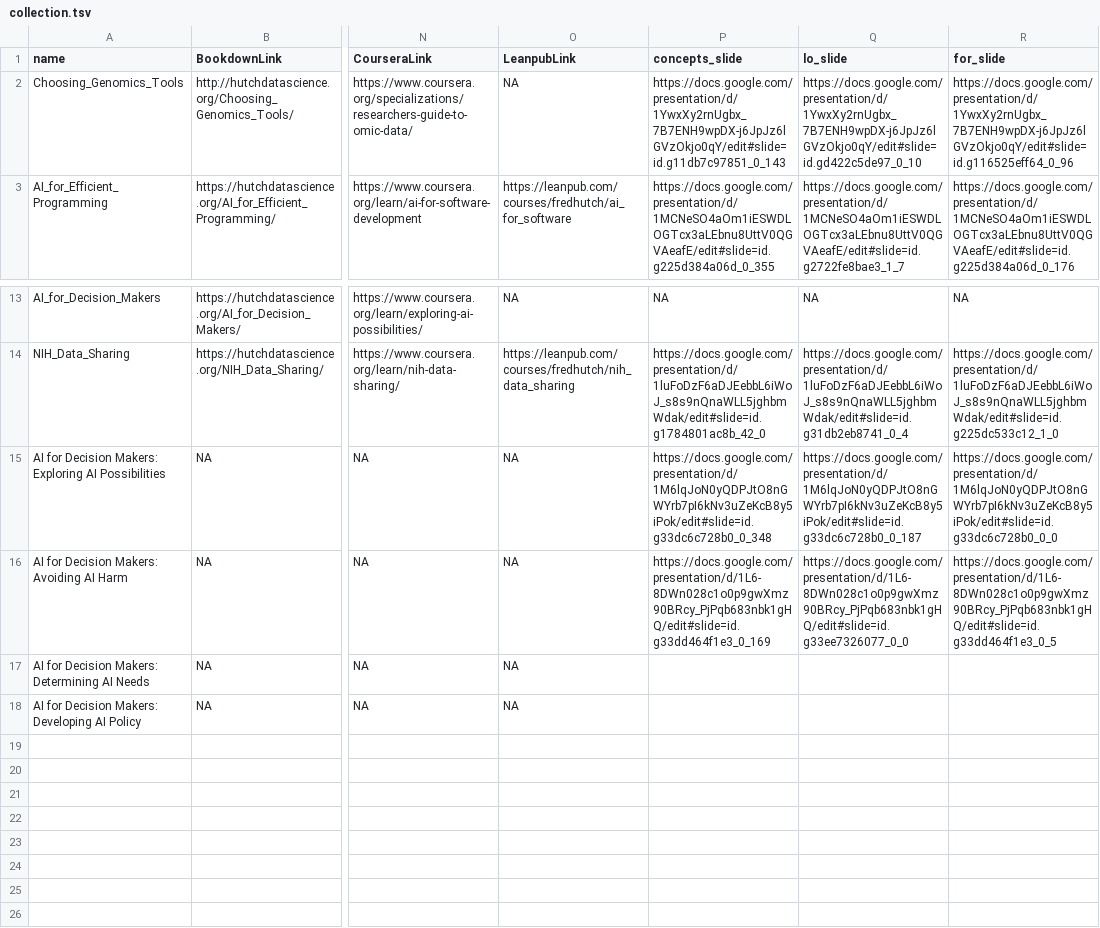
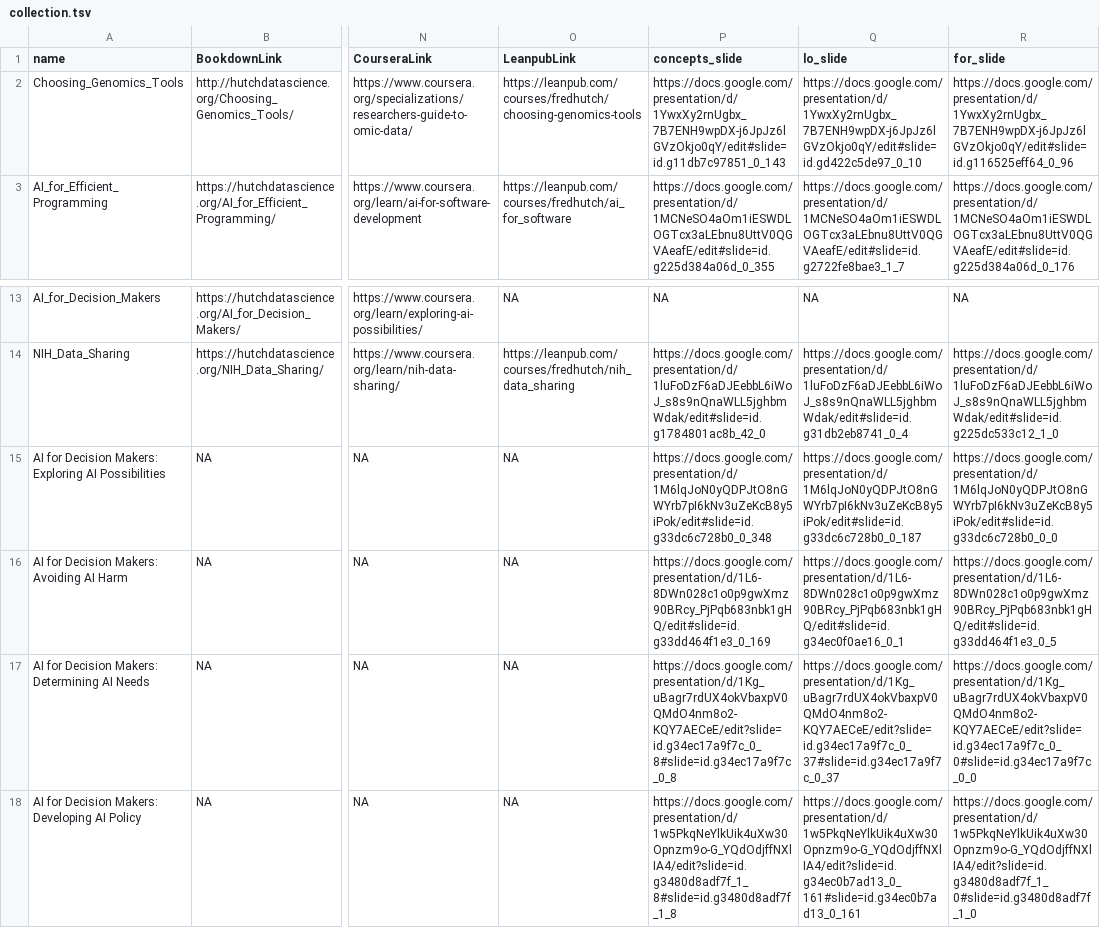
Before and after one commit to fhdsl/ITN_course_search, a TSV file: resources/collection.tsv, drawn as a sheet; only a part is shown, gaps mark what is left out; the diff names each change by its address in the sheet, - before the commit and + after, or states it on an @@ line.

```diff
--- a/resources/collection.tsv
+++ b/resources/collection.tsv
-O2 (LeanpubLink): NA
+O2 (LeanpubLink): https://leanpub.com/courses/fredhutch/choosing-genomics-tools
-Q16 (lo_slide): https://docs.google.com/presentation/d/1L6-8DWn028c1o0p9gwXmz90BRcy_PjPqb683nbk1gHQ/edit#slide=id.g33ee7326077_0_0
+Q16 (lo_slide): https://docs.google.com/presentation/d/1L6-8DWn028c1o0p9gwXmz90BRcy_PjPqb683nbk1gHQ/edit#slide=id.g34ec0f0ae16_0_1
-P17 (concepts_slide): (empty)
+P17 (concepts_slide): https://docs.google.com/presentation/d/1Kg_uBagr7rdUX4okVbaxpV0QMdO4nm8o2-KQY7AECeE/edit?slide=id.g34ec17a9f7c_0_8#slide=id.g34ec17a9f7c_0_8
-Q17 (lo_slide): (empty)
+Q17 (lo_slide): https://docs.google.com/presentation/d/1Kg_uBagr7rdUX4okVbaxpV0QMdO4nm8o2-KQY7AECeE/edit?slide=id.g34ec17a9f7c_0_37#slide=id.g34ec17a9f7c_0_37
-R17 (for_slide): (empty)
+R17 (for_slide): https://docs.google.com/presentation/d/1Kg_uBagr7rdUX4okVbaxpV0QMdO4nm8o2-KQY7AECeE/edit?slide=id.g34ec17a9f7c_0_0#slide=id.g34ec17a9f7c_0_0
-P18 (concepts_slide): (empty)
+P18 (concepts_slide): https://docs.google.com/presentation/d/1w5PkqNeYlkUik4uXw30Opnzm9o-G_YQdOdjffNXlIA4/edit?slide=id.g3480d8adf7f_1_8#slide=id.g3480d8adf7f_1_8
-Q18 (lo_slide): (empty)
+Q18 (lo_slide): https://docs.google.com/presentation/d/1w5PkqNeYlkUik4uXw30Opnzm9o-G_YQdOdjffNXlIA4/edit?slide=id.g34ec0b7ad13_0_161#slide=id.g34ec0b7ad13_0_161
-R18 (for_slide): (empty)
+R18 (for_slide): https://docs.google.com/presentation/d/1w5PkqNeYlkUik4uXw30Opnzm9o-G_YQdOdjffNXlIA4/edit?slide=id.g3480d8adf7f_1_0#slide=id.g3480d8adf7f_1_0
```
